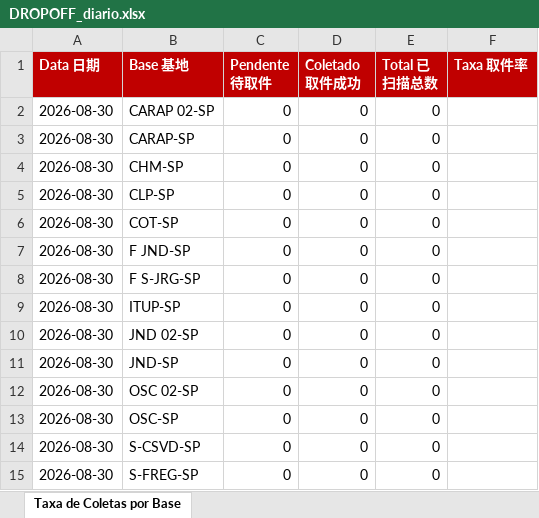
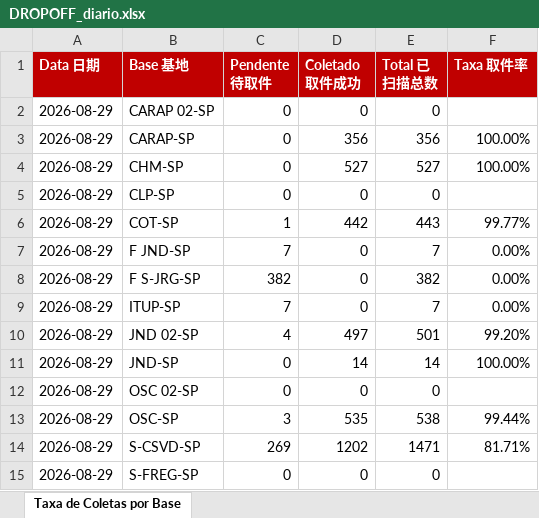
Before and after one commit to guiisilva18-cpu/automacao-pickup-dropoff, an Excel workbook: output/DROPOFF_diario.xlsx, sheet Taxa de Coletas por Base, drawn as a sheet; values as stored, in another font and other column widths than the file's, no borders; the diff names each change by its address in the sheet, - before the commit and + after, or states it on an @@ line.

```diff
--- a/output/DROPOFF_diario.xlsx (sheet Taxa de Coletas por Base)
+++ b/output/DROPOFF_diario.xlsx (sheet Taxa de Coletas por Base)
-A2:A15 (Data 日期): 2026-08-30
+A2:A15 (Data 日期): 2026-08-29
-D3 (Coletado 取件成功): 0
+D3 (Coletado 取件成功): 356
-E3 (Total 已扫描总数): 0
+E3 (Total 已扫描总数): 356
-F3:F4 (Taxa 取件率): (empty)
+F3:F4 (Taxa 取件率): 100.00%
-D4 (Coletado 取件成功): 0
+D4 (Coletado 取件成功): 527
-E4 (Total 已扫描总数): 0
+E4 (Total 已扫描总数): 527
-C6 (Pendente 待取件): 0
+C6 (Pendente 待取件): 1
-D6 (Coletado 取件成功): 0
+D6 (Coletado 取件成功): 442
-E6 (Total 已扫描总数): 0
+E6 (Total 已扫描总数): 443
-F6 (Taxa 取件率): (empty)
+F6 (Taxa 取件率): 99.77%
-C7 (Pendente 待取件): 0
+C7 (Pendente 待取件): 7
-E7 (Total 已扫描总数): 0
+E7 (Total 已扫描总数): 7
-F7:F9 (Taxa 取件率): (empty)
+F7:F9 (Taxa 取件率): 0.00%
-C8 (Pendente 待取件): 0
+C8 (Pendente 待取件): 382
-E8 (Total 已扫描总数): 0
+E8 (Total 已扫描总数): 382
-C9 (Pendente 待取件): 0
+C9 (Pendente 待取件): 7
-E9 (Total 已扫描总数): 0
+E9 (Total 已扫描总数): 7
-C10 (Pendente 待取件): 0
+C10 (Pendente 待取件): 4
-D10 (Coletado 取件成功): 0
+D10 (Coletado 取件成功): 497
-E10 (Total 已扫描总数): 0
+E10 (Total 已扫描总数): 501
-F10 (Taxa 取件率): (empty)
+F10 (Taxa 取件率): 99.20%
-D11 (Coletado 取件成功): 0
+D11 (Coletado 取件成功): 14
-E11 (Total 已扫描总数): 0
+E11 (Total 已扫描总数): 14
-F11 (Taxa 取件率): (empty)
+F11 (Taxa 取件率): 100.00%
-C13 (Pendente 待取件): 0
+C13 (Pendente 待取件): 3
-D13 (Coletado 取件成功): 0
+D13 (Coletado 取件成功): 535
-E13 (Total 已扫描总数): 0
+E13 (Total 已扫描总数): 538
-F13 (Taxa 取件率): (empty)
+F13 (Taxa 取件率): 99.44%
-C14 (Pendente 待取件): 0
+C14 (Pendente 待取件): 269
-D14 (Coletado 取件成功): 0
+D14 (Coletado 取件成功): 1202
-E14 (Total 已扫描总数): 0
+E14 (Total 已扫描总数): 1471
-F14 (Taxa 取件率): (empty)
+F14 (Taxa 取件率): 81.71%
```
Also changed, not shown: output/DROPOFF_painel_mensal.xlsx, output/PICKUP_diario.xlsx, 4 other files.
